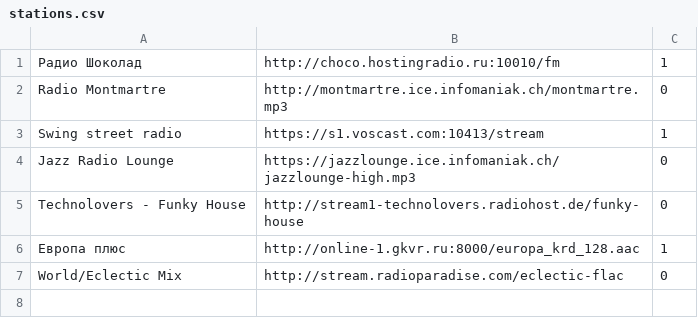
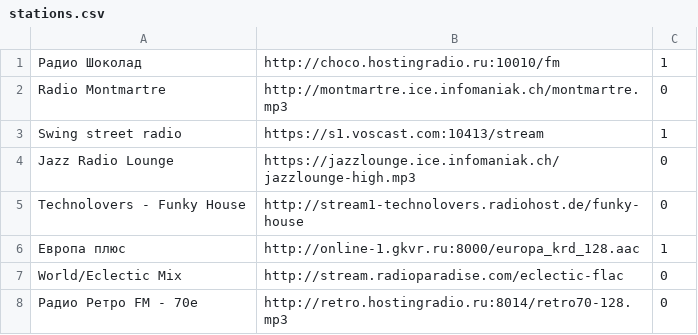
Before and after one commit to jmper-ha/jradio, a CSV file: data/config/stations.csv, drawn as a sheet.

Commit message:
fix: stop playlist editor input fields from overlapping
.playlist-row-fields input[type="text"] had no explicit width, so each
field kept the browser's intrinsic input size instead of stretching to
its grid track - wide enough to visibly overlap the neighboring field's
border. Also syncs a station added on-device during testing into
data/config/stations.csv so littlefs-flash doesn't discard it.

```diff
--- a/data/config/stations.csv
+++ b/data/config/stations.csv
@@ -7 +7,2 @@ Technolovers - Funky House	http://stream1-technolovers.radiohost.de/funky-house
 World/Eclectic Mix	http://stream.radioparadise.com/eclectic-flac	0
+Радио Ретро FM - 70е	http://retro.hostingradio.ru:8014/retro70-128.mp3	0
```
Also changed, not shown: 1 other file.
